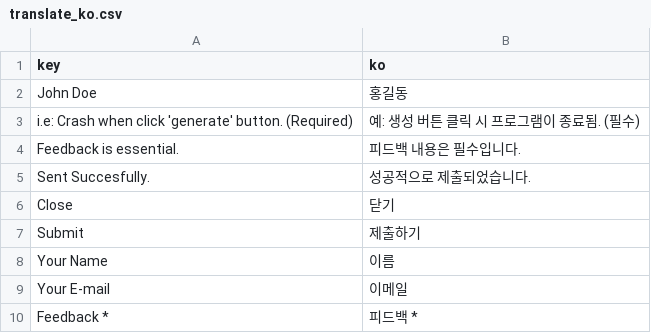
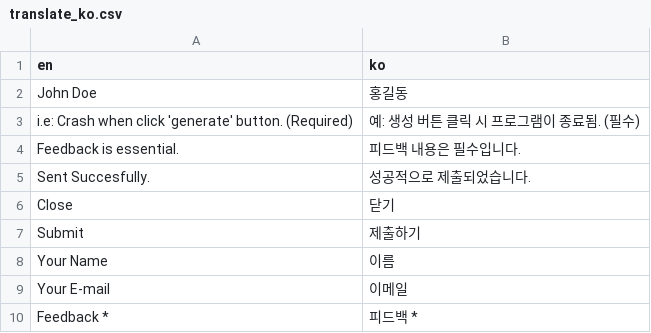
Before and after one commit to ChangwooLim/emailjsr, a CSV file: inst/i18n/translate_ko.csv, drawn as a sheet.

Commit message:
Update translate_ko.csv

```diff
--- a/inst/i18n/translate_ko.csv
+++ b/inst/i18n/translate_ko.csv
@@ -1,2 +1,2 @@
-key,ko
+en,ko
 John Doe,홍길동
```
